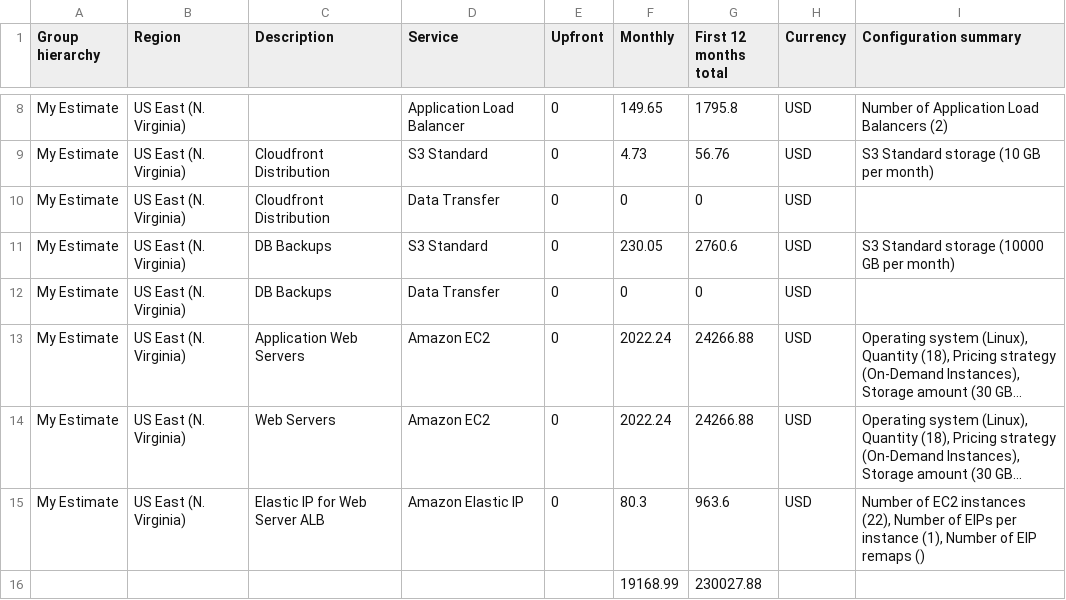
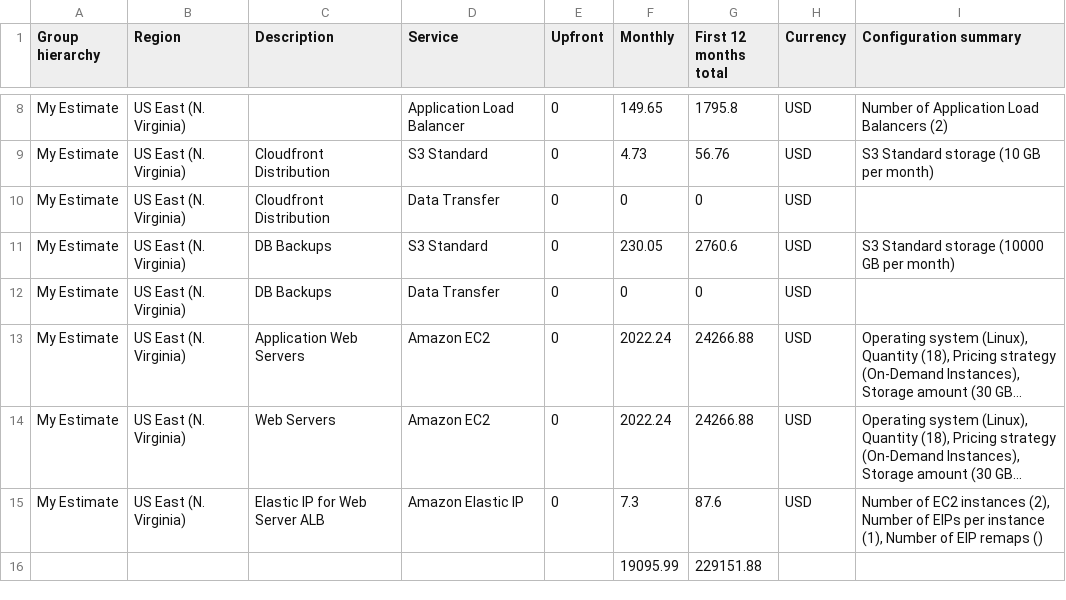
Before and after one commit to michal-hynek/udacity-performance-and-scalability, a CSV file: final-project/task2/Increased_Cost_Estimate.csv, drawn as a sheet; only a part is shown, gaps mark what is left out; long unchanged cells end in …; removed rows and columns are numbered as before the commit, all else as after; the diff names each change by its address in the sheet, - before the commit and + after, or states it on an @@ line.

Commit message:
Adjusted number of Elastic IPs in estimates

```diff
--- a/final-project/task2/Increased_Cost_Estimate.csv
+++ b/final-project/task2/Increased_Cost_Estimate.csv
-F15 (Monthly): 80.3
+F15 (Monthly): 7.3
-G15 (First 12 months total): 963.6
+G15 (First 12 months total): 87.6
-I15 (Configuration summary): …EC2 instances (22), Number of…
+I15 (Configuration summary): …EC2 instances (2), Number of…
-row 16:  |  |  |  |  | 19168.99 | 230027.88
+row 16:  |  |  |  |  | 19095.99 | 229151.88
```
Also changed, not shown: final-project/task2/Initial_Cost_Estimate.csv, final-project/task2/Reduced_Cost_Estimate.csv.
